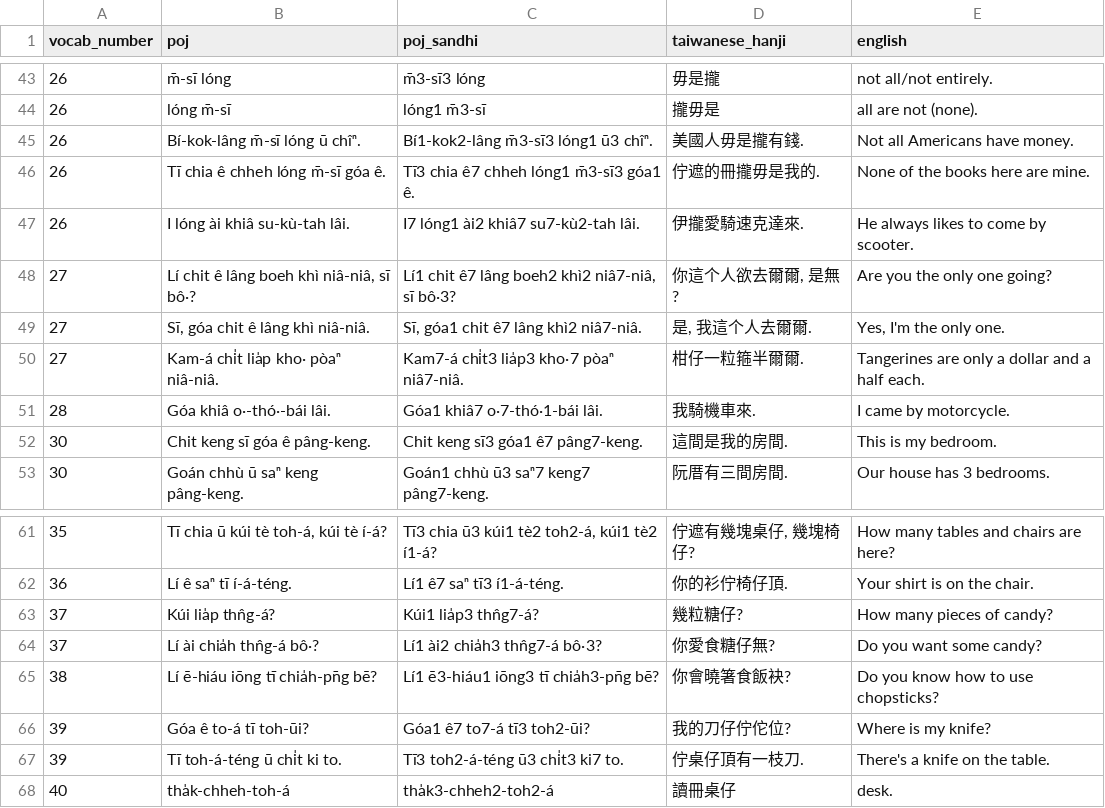
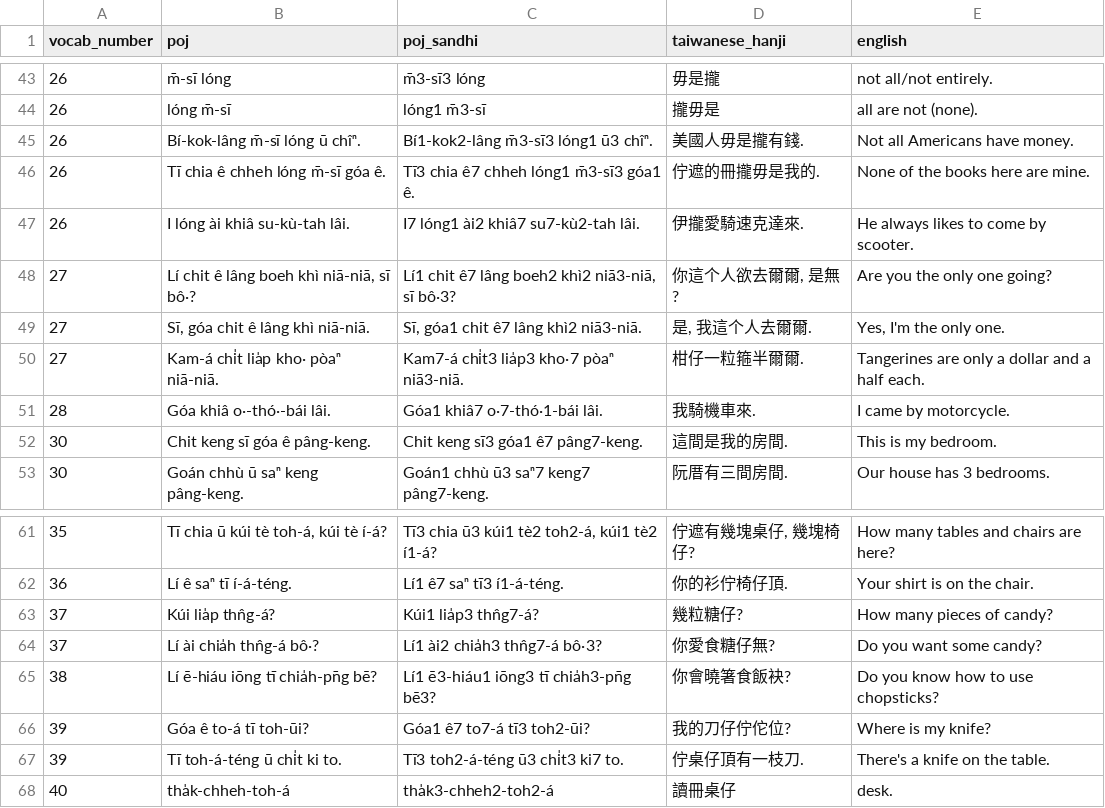
Before and after one commit to mchaver/taiwanese-anki-decks, a CSV file: maryknoll-book-1/csv/maryknoll_book1_lesson7_examples.csv, drawn as a sheet; only a part is shown, gaps mark what is left out.

```diff
--- a/maryknoll-book-1/csv/maryknoll_book1_lesson7_examples.csv
+++ b/maryknoll-book-1/csv/maryknoll_book1_lesson7_examples.csv
@@ -47,5 +47,5 @@ vocab_number,poj,poj_sandhi,taiwanese_hanji,english
 26,I lóng ài khiâ su-kù-tah lâi.,I7 lóng1 ài2 khiâ7 su7-kù2-tah lâi.,伊攏愛騎速克達來.,He always likes to come by scooter.
-27,"Lí chit ê lâng boeh khì niâ-niâ, sī bô·?","Lí1 chit ê7 lâng boeh2 khì2 niâ7-niâ, sī bô·3?","你這个人欲去爾爾, 是無?",Are you the only one going?
-27,"Sī, góa chit ê lâng khì niâ-niâ.","Sī, góa1 chit ê7 lâng khì2 niâ7-niâ.","是, 我這个人去爾爾.","Yes, I'm the only one."
-27,Kam-á chi̍t lia̍p kho· pòaⁿ niâ-niâ.,Kam7-á chi̍t3 lia̍p3 kho·7 pòaⁿ niâ7-niâ.,柑仔一粒箍半爾爾.,Tangerines are only a dollar and a half each.
+27,"Lí chit ê lâng boeh khì niā-niā, sī bô·?","Lí1 chit ê7 lâng boeh2 khì2 niā3-niā, sī bô·3?","你這个人欲去爾爾, 是無?",Are you the only one going?
+27,"Sī, góa chit ê lâng khì niā-niā.","Sī, góa1 chit ê7 lâng khì2 niā3-niā.","是, 我這个人去爾爾.","Yes, I'm the only one."
+27,Kam-á chi̍t lia̍p kho· pòaⁿ niā-niā.,Kam7-á chi̍t3 lia̍p3 kho·7 pòaⁿ niā3-niā.,柑仔一粒箍半爾爾.,Tangerines are only a dollar and a half each.
 28,Góa khiâ o·-thó·-bái lâi.,Góa1 khiâ7 o·7-thó·1-bái lâi.,我騎機車來.,I came by motorcycle.
@@ -64,3 +64,3 @@ vocab_number,poj,poj_sandhi,taiwanese_hanji,english
 37,Lí ài chia̍h thn̂g-á bô·?,Lí1 ài2 chia̍h3 thn̂g7-á bô·3?,你愛食糖仔無?,Do you want some candy?
-38,Lí ē-hiáu iōng tī chia̍h-pn̄g bē?,Lí1 ē3-hiáu1 iōng3 tī chia̍h3-pn̄g bē?,你會曉箸食飯袂?,Do you know how to use chopsticks?
+38,Lí ē-hiáu iōng tī chia̍h-pn̄g bē?,Lí1 ē3-hiáu1 iōng3 tī chia̍h3-pn̄g bē3?,你會曉箸食飯袂?,Do you know how to use chopsticks?
 39,Góa ê to-á tī toh-ūi?,Góa1 ê7 to7-á tī3 toh2-ūi?,我的刀仔佇佗位?,Where is my knife?
```
Also changed, not shown: maryknoll-book-1/csv/maryknoll_book1_lesson8_examples.csv, 21 other files.
